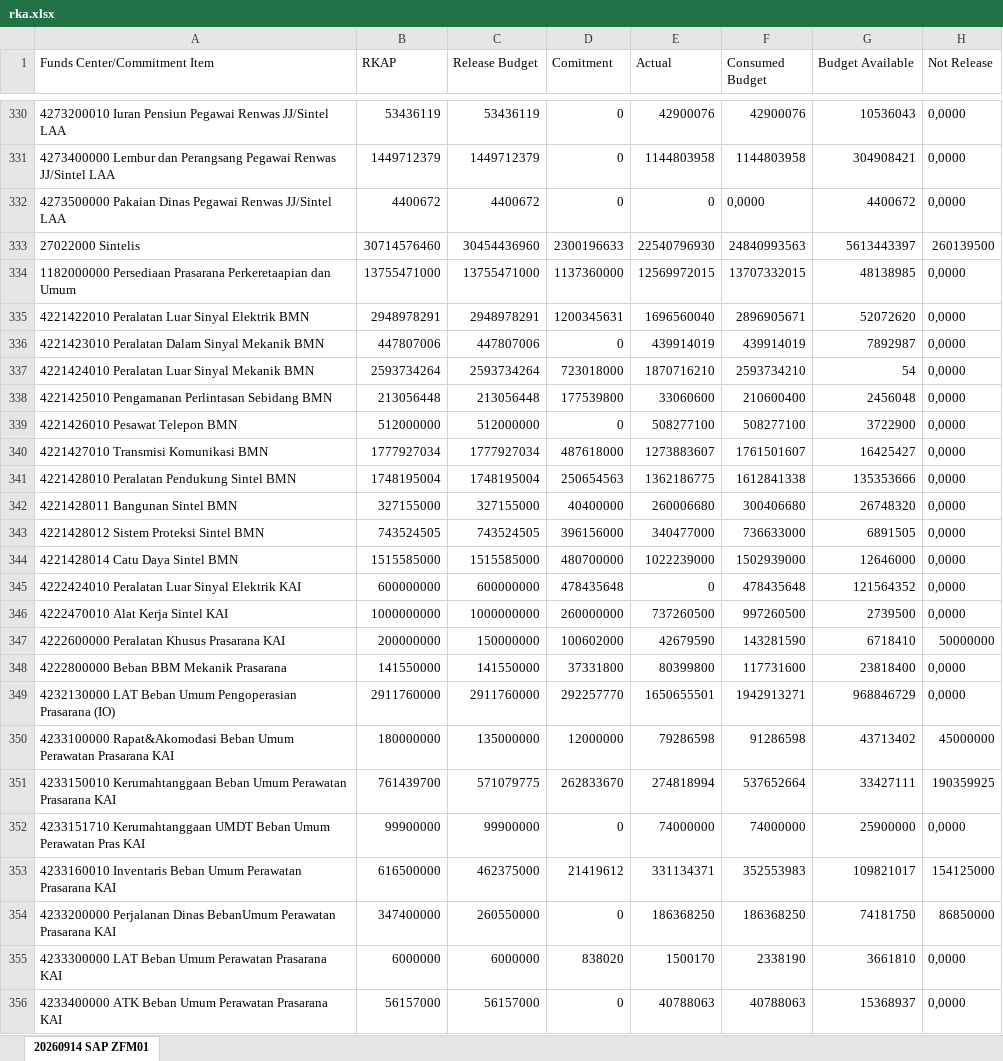
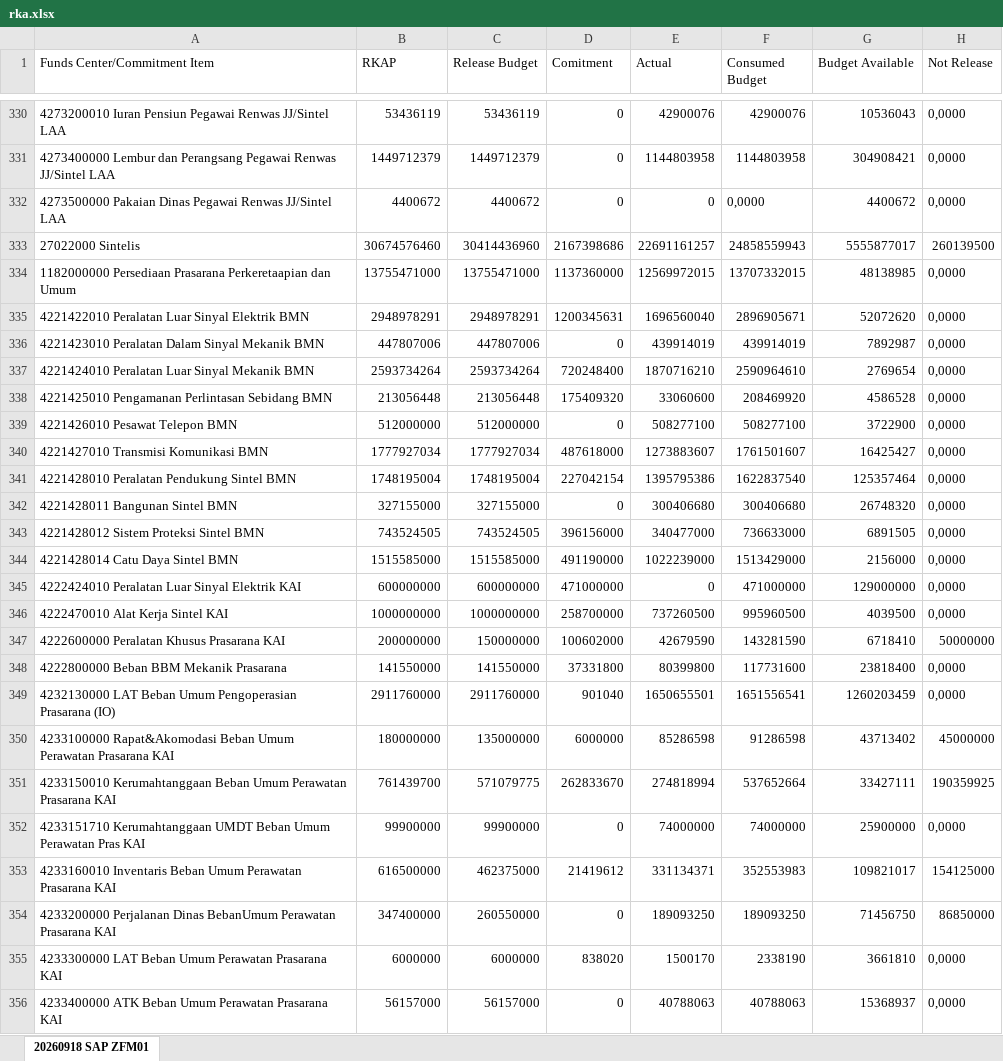
Before and after one commit to sanusizulfirmanlubis/mb52-data, an Excel workbook: data/rka.xlsx, sheet 20260918 SAP ZFM01, drawn as a sheet; only a part is shown, gaps mark what is left out; values as stored, in another font and other column widths than the file's, no borders; removed rows and columns are numbered as before the commit, all else as after; the diff covers the shown part only; the diff names each change by its address in the sheet, - before the commit and + after, or states it on an @@ line.

Commit message:
update rka dari web

```diff
--- a/data/rka.xlsx (sheet 20260918 SAP ZFM01)
+++ b/data/rka.xlsx (sheet 20260918 SAP ZFM01)
-sheet tab: 20260914 SAP ZFM01
+sheet tab: 20260918 SAP ZFM01
-row 333: 27022000 Sintelis | 30714576460 | 30454436960 | 2300196633 | 22540796930 | 24840993563 | 5613443397 | 260139500
+row 333: 27022000 Sintelis | 30674576460 | 30414436960 | 2167398686 | 22691161257 | 24858559943 | 5555877017 | 260139500
-D337 (Comitment): 723018000
+D337 (Comitment): 720248400
-F337 (Consumed Budget): 2593734210
+F337 (Consumed Budget): 2590964610
-G337 (Budget Available): 54
+G337 (Budget Available): 2769654
-D338 (Comitment): 177539800
+D338 (Comitment): 175409320
-F338 (Consumed Budget): 210600400
+F338 (Consumed Budget): 208469920
-G338 (Budget Available): 2456048
+G338 (Budget Available): 4586528
-D341 (Comitment): 250654563
+D341 (Comitment): 227042154
-E341 (Actual): 1362186775
+E341 (Actual): 1395795386
-F341 (Consumed Budget): 1612841338
+F341 (Consumed Budget): 1622837540
-G341 (Budget Available): 135353666
+G341 (Budget Available): 125357464
-D342 (Comitment): 40400000
+D342 (Comitment): 0
-E342 (Actual): 260006680
+E342 (Actual): 300406680
-D344 (Comitment): 480700000
+D344 (Comitment): 491190000
-F344 (Consumed Budget): 1502939000
+F344 (Consumed Budget): 1513429000
-G344 (Budget Available): 12646000
+G344 (Budget Available): 2156000
-D345 (Comitment): 478435648
+D345 (Comitment): 471000000
-F345 (Consumed Budget): 478435648
+F345 (Consumed Budget): 471000000
-G345 (Budget Available): 121564352
+G345 (Budget Available): 129000000
-D346 (Comitment): 260000000
+D346 (Comitment): 258700000
-F346 (Consumed Budget): 997260500
+F346 (Consumed Budget): 995960500
-G346 (Budget Available): 2739500
+G346 (Budget Available): 4039500
-D349 (Comitment): 292257770
+D349 (Comitment): 901040
-F349 (Consumed Budget): 1942913271
+F349 (Consumed Budget): 1651556541
-G349 (Budget Available): 968846729
+G349 (Budget Available): 1260203459
-D350 (Comitment): 12000000
+D350 (Comitment): 6000000
-E350 (Actual): 79286598
+E350 (Actual): 85286598
-E354 (Actual): 186368250
+E354 (Actual): 189093250
-F354 (Consumed Budget): 186368250
+F354 (Consumed Budget): 189093250
-G354 (Budget Available): 74181750
+G354 (Budget Available): 71456750
```
Also changed, not shown: 2 added rows, 2 removed rows and 340 edited cells elsewhere in this sheet.
